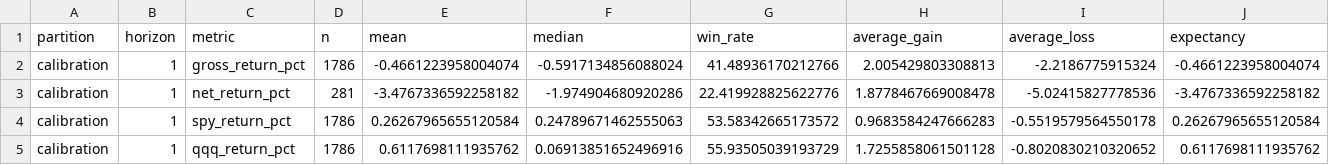
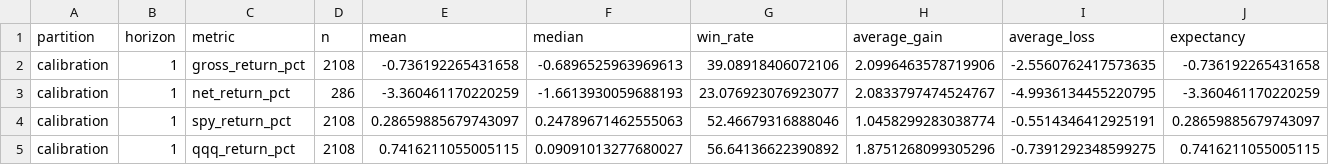
Before and after one commit to ddanyro/market-scanner, a CSV file: analysis/shadow_forward_validation/performance.csv, drawn as a sheet; only a part is shown; the diff covers the shown part only.

```diff
--- a/analysis/shadow_forward_validation/performance.csv
+++ b/analysis/shadow_forward_validation/performance.csv
@@ -1,5 +1,5 @@
 partition,horizon,metric,n,mean,median,win_rate,average_gain,average_loss,expectancy
-calibration,1,gross_return_pct,1786,-0.4661223958004074,-0.5917134856088024,41.48936170212766,2.005429803308813,-2.2186775915324,-0.4661223958004074
-calibration,1,net_return_pct,281,-3.4767336592258182,-1.974904680920286,22.419928825622776,1.8778467669008478,-5.02415827778536,-3.4767336592258182
-calibration,1,spy_return_pct,1786,0.26267965655120584,0.24789671462555063,53.58342665173572,0.9683584247666283,-0.5519579564550178,0.26267965655120584
-calibration,1,qqq_return_pct,1786,0.6117698111935762,0.06913851652496916,55.93505039193729,1.7255858061501128,-0.8020830210320652,0.6117698111935762
+calibration,1,gross_return_pct,2108,-0.736192265431658,-0.6896525963969613,39.08918406072106,2.0996463578719906,-2.5560762417573635,-0.736192265431658
+calibration,1,net_return_pct,286,-3.360461170220259,-1.6613930059688193,23.076923076923077,2.0833797474524767,-4.9936134455220795,-3.360461170220259
+calibration,1,spy_return_pct,2108,0.28659885679743097,0.24789671462555063,52.46679316888046,1.0458299283038774,-0.5514346412925191,0.28659885679743097
+calibration,1,qqq_return_pct,2108,0.7416211055005115,0.09091013277680027,56.64136622390892,1.8751268099305296,-0.7391292348599275,0.7416211055005115
```
Also changed, not shown: 148 edited cells elsewhere in this file, analysis/shadow_forward_validation/decision_disagreements.csv, analysis/shadow_forward_validation/model_performance.csv, 19 other files.
